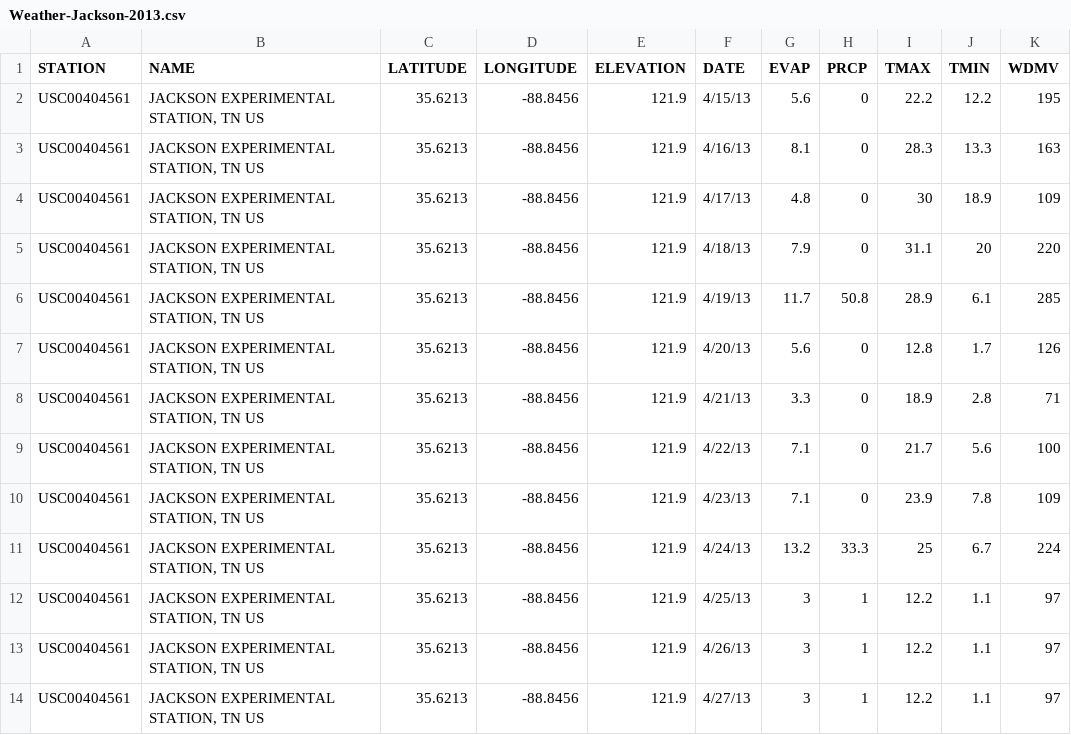
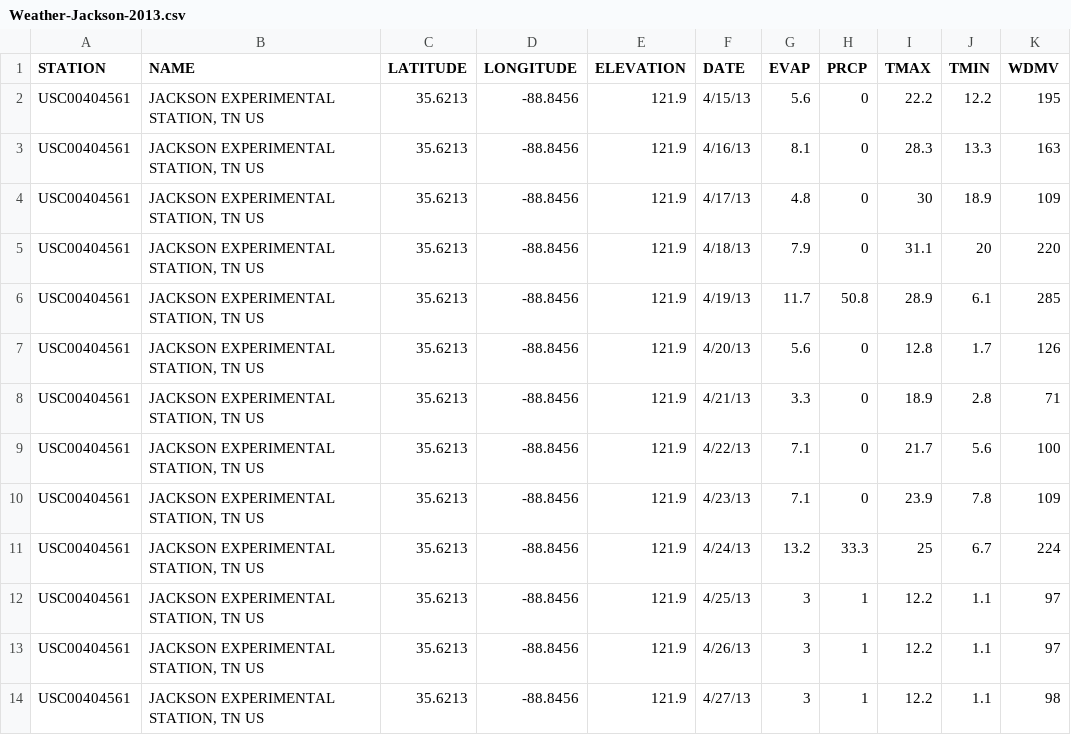
Before and after one commit to wpavan/weather-data-project, a CSV file: Weather-Jackson-2013.csv, drawn as a sheet.

Commit message:
New change in the file

```diff
--- a/Weather-Jackson-2013.csv
+++ b/Weather-Jackson-2013.csv
@@ -13,2 +13,2 @@ USC00404561,"JACKSON EXPERIMENTAL STATION, TN US",35.6213,-88.8456,121.9,4/25/13
 USC00404561,"JACKSON EXPERIMENTAL STATION, TN US",35.6213,-88.8456,121.9,4/26/13,3,1,12.2,1.1,97
-USC00404561,"JACKSON EXPERIMENTAL STATION, TN US",35.6213,-88.8456,121.9,4/27/13,3,1,12.2,1.1,97
+USC00404561,"JACKSON EXPERIMENTAL STATION, TN US",35.6213,-88.8456,121.9,4/27/13,3,1,12.2,1.1,98
```
